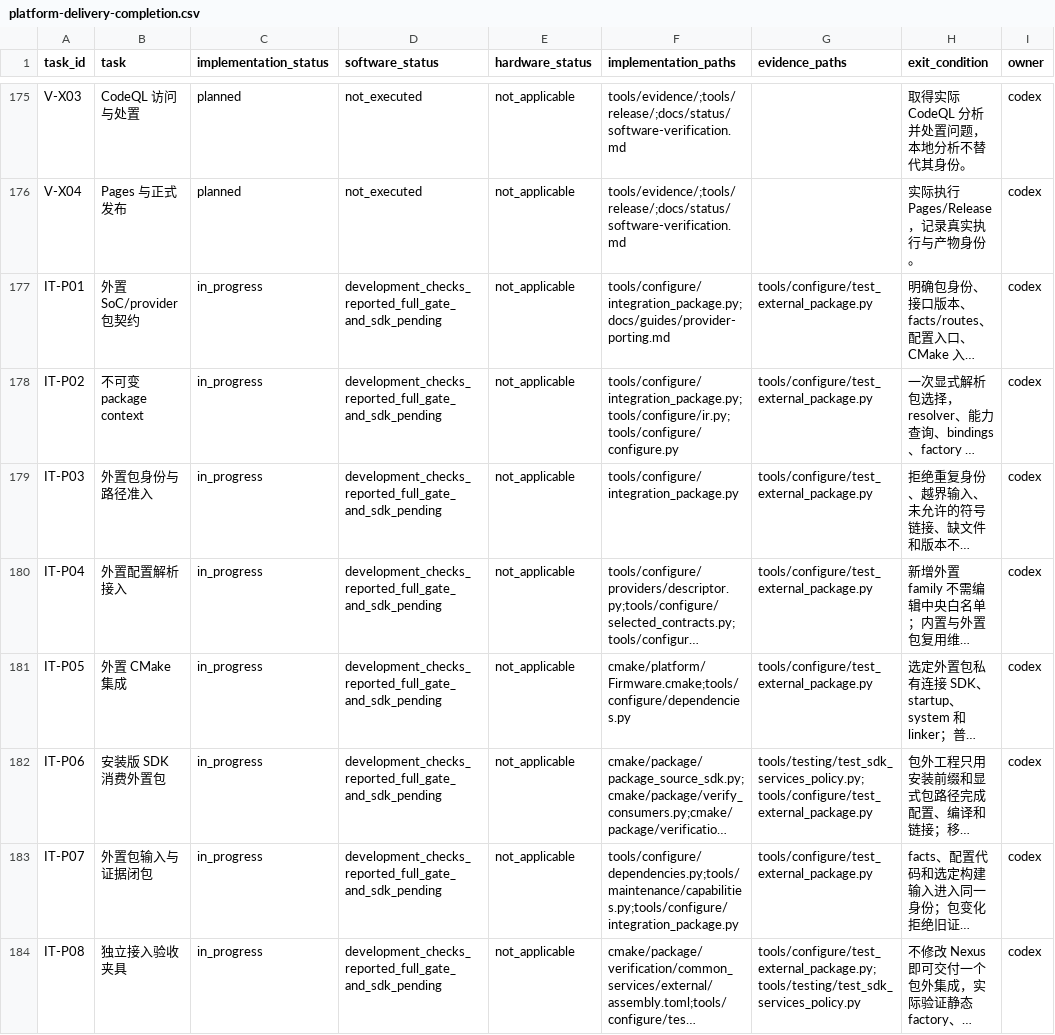
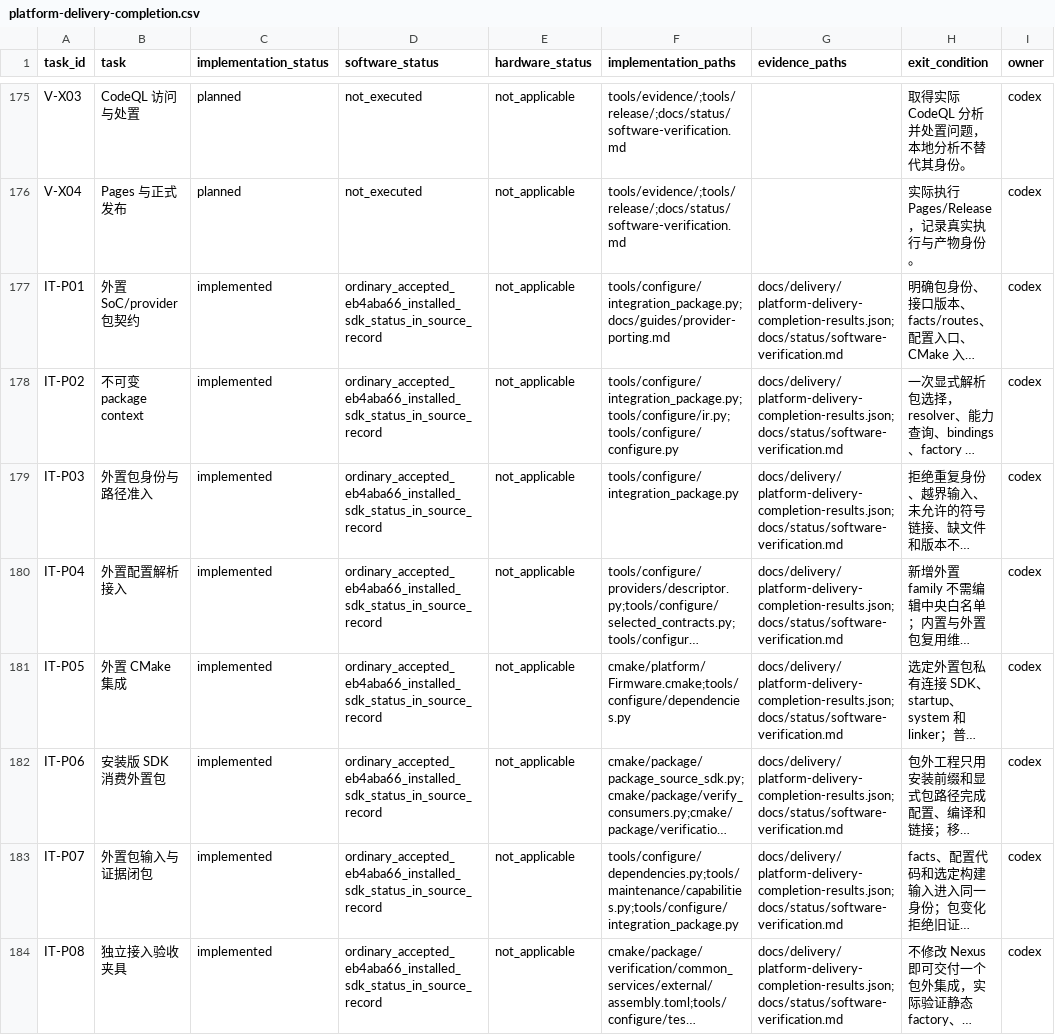
Before and after one commit to X-Gen-Lab/nexus, a CSV file: docs/design/platform-delivery-completion.csv, drawn as a sheet; only a part is shown, gaps mark what is left out; long unchanged cells end in …; the diff covers the shown part only; the diff names each change by its address in the sheet, - before the commit and + after, or states it on an @@ line.

Commit message:
docs(delivery): reconcile verified platform and example increments
Record source-bound ordinary, SDK v15, strict bilingual documentation
and private example results in the existing delivery index and views.
Preserve historical rows and original exits; keep candidate and physical
qualification separate from development and source-SDK consumption.

Update five complete catalogs after independent semantic review of all
94 changed entries. The recorded full SDK baseline remains eb4aba66;
subsequent code does not inherit its qualification.

```diff
--- a/docs/design/platform-delivery-completion.csv
+++ b/docs/design/platform-delivery-completion.csv
-C177:C184 (implementation_status): in_progress
+C177:C184 (implementation_status): implemented
-D177:D184 (software_status): development_checks_reported_full_gate_and_sdk_pending
+D177:D184 (software_status): ordinary_accepted_eb4aba66_installed_sdk_status_in_source_record
-G177:G181 (evidence_paths): tools/configure/test_external_package.py
+G177:G181 (evidence_paths): docs/delivery/platform-delivery-completion-results.json;docs/status/software-verification.md
-G182 (evidence_paths): tools/testing/test_sdk_services_policy.py;tools/configure/test_external_package.py
+G182 (evidence_paths): docs/delivery/platform-delivery-completion-results.json;docs/status/software-verification.md
-G183 (evidence_paths): tools/configure/test_external_package.py
+G183 (evidence_paths): docs/delivery/platform-delivery-completion-results.json;docs/status/software-verification.md
-G184 (evidence_paths): tools/configure/test_external_package.py;tools/testing/test_sdk_services_policy.py
+G184 (evidence_paths): docs/delivery/platform-delivery-completion-results.json;docs/status/software-verification.md
```
Also changed, not shown: 96 edited cells elsewhere in this file, 9 other files.
